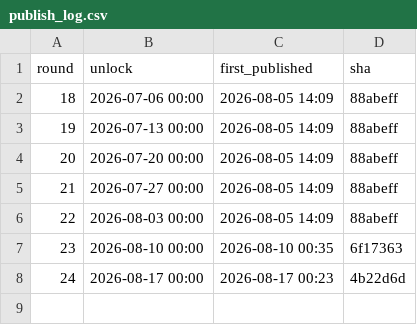
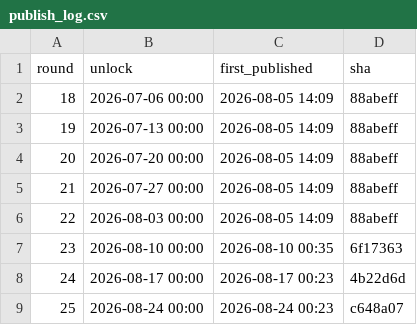
Before and after one commit to Mr-XMS/nrl-model, a CSV file: docs/publish_log.csv, drawn as a sheet.

```diff
--- a/docs/publish_log.csv
+++ b/docs/publish_log.csv
@@ -8 +8,2 @@ round,unlock,first_published,sha
 24,2026-08-17 00:00,2026-08-17 00:23,4b22d6d
+25,2026-08-24 00:00,2026-08-24 00:23,c648a07
```
Also changed, not shown: 12 other files.
